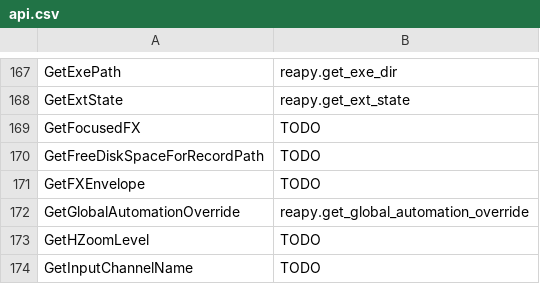
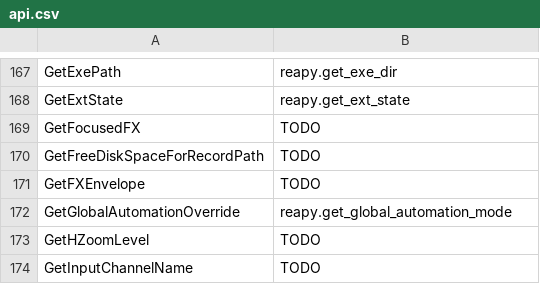
Before and after one commit to RomeoDespres/reapy, a CSV file: docs/api.csv, drawn as a sheet; only a part is shown, gaps mark what is left out.

```diff
--- a/docs/api.csv
+++ b/docs/api.csv
@@ -171,3 +171,3 @@ GetFreeDiskSpaceForRecordPath,TODO
 GetFXEnvelope,TODO
-GetGlobalAutomationOverride,reapy.get_global_automation_override
+GetGlobalAutomationOverride,reapy.get_global_automation_mode
 GetHZoomLevel,TODO
```
Also changed, not shown: 3 other files.
